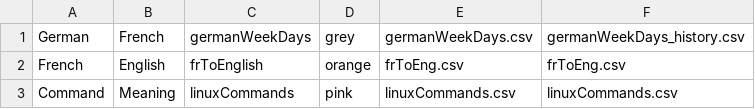
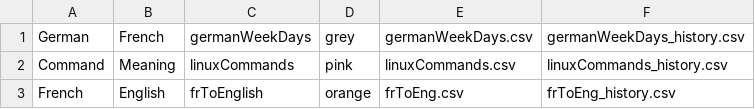
Before and after one commit to lynah2/ReviewSmartApp, a CSV file: flashcards.csv, drawn as a sheet.

```diff
--- a/flashcards.csv
+++ b/flashcards.csv
@@ -1,3 +1,3 @@
 German,French,germanWeekDays,grey,germanWeekDays.csv,germanWeekDays_history.csv
-French,English,frToEnglish,orange,frToEng.csv,frToEng.csv
-Command,Meaning,linuxCommands,pink,linuxCommands.csv,linuxCommands.csv
+Command,Meaning,linuxCommands,pink,linuxCommands.csv,linuxCommands_history.csv
+French,English,frToEnglish,orange,frToEng.csv,frToEng_history.csv
```
Also changed, not shown: germanWeekDays.csv, 7 other files.
